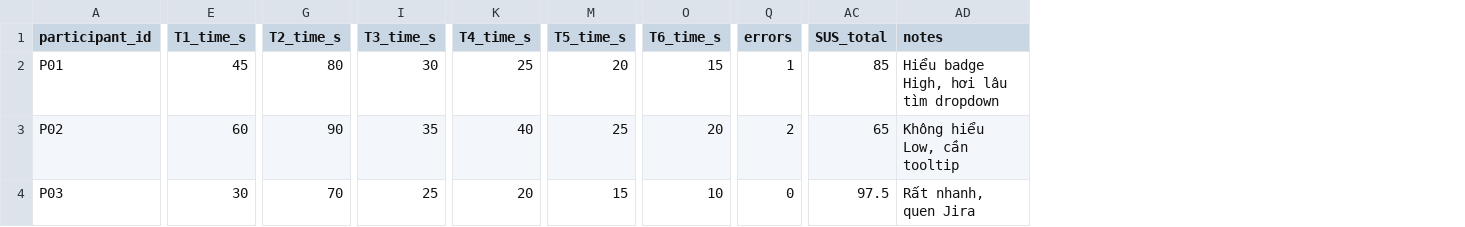
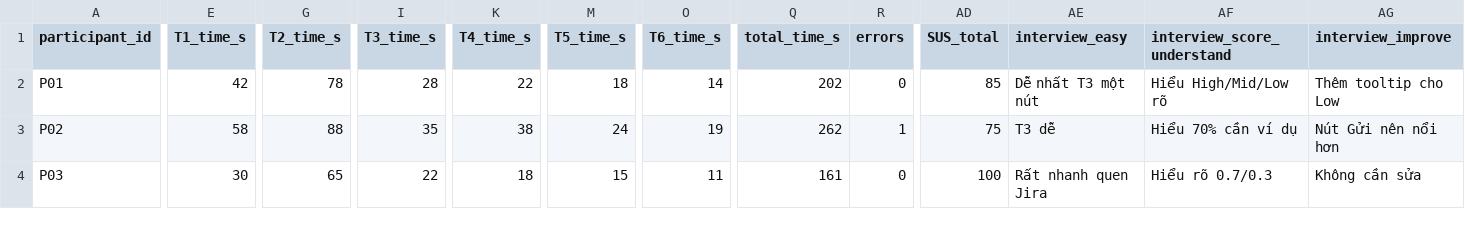
Before and after one commit to QuangVu2327/HTTT01_HCI, a CSV file: evaluation/data/raw/observation_sheet.csv, drawn as a sheet; only a part is shown, gaps mark what is left out; removed rows and columns are numbered as before the commit, all else as after; the diff covers the shown part only; the diff names each change by its address in the sheet, - before the commit and + after, or states it on an @@ line.

```diff
--- a/evaluation/data/raw/observation_sheet.csv
+++ b/evaluation/data/raw/observation_sheet.csv
+column Q (total_time_s), rows 2-4: 202 | 262 | 161
-column AD (notes), rows 2-4: Hiểu badge High, hơi lâu tìm dropdown | Không hiểu Low, cần tooltip | Rất nhanh, quen Jira
+column AE (interview_easy), rows 2-4: Dễ nhất T3 một nút | T3 dễ | Rất nhanh quen Jira
+column AF (interview_score_understand), rows 2-4: Hiểu High/Mid/Low rõ | Hiểu 70% cần ví dụ | Hiểu rõ 0.7/0.3
+column AG (interview_improve), rows 2-4: Thêm tooltip cho Low | Nút Gửi nên nổi hơn | Không cần sửa
-E2 (T1_time_s): 45
+E2 (T1_time_s): 42
-G2 (T2_time_s): 80
+G2 (T2_time_s): 78
-I2 (T3_time_s): 30
+I2 (T3_time_s): 28
-K2 (T4_time_s): 25
+K2 (T4_time_s): 22
-M2 (T5_time_s): 20
+M2 (T5_time_s): 18
-O2 (T6_time_s): 15
+O2 (T6_time_s): 14
-R2 (errors): 1
+R2 (errors): 0
-E3 (T1_time_s): 60
+E3 (T1_time_s): 58
-G3 (T2_time_s): 90
+G3 (T2_time_s): 88
-K3 (T4_time_s): 40
+K3 (T4_time_s): 38
-M3 (T5_time_s): 25
+M3 (T5_time_s): 24
-O3 (T6_time_s): 20
+O3 (T6_time_s): 19
-R3 (errors): 2
+R3 (errors): 1
-AD3 (SUS_total): 65
+AD3 (SUS_total): 75
-G4 (T2_time_s): 70
+G4 (T2_time_s): 65
-I4 (T3_time_s): 25
+I4 (T3_time_s): 22
-K4 (T4_time_s): 20
+K4 (T4_time_s): 18
-O4 (T6_time_s): 10
+O4 (T6_time_s): 11
-AD4 (SUS_total): 97.5
+AD4 (SUS_total): 100
```
Also changed, not shown: 2 added rows and 30 edited cells elsewhere in this file, 14 other files.
